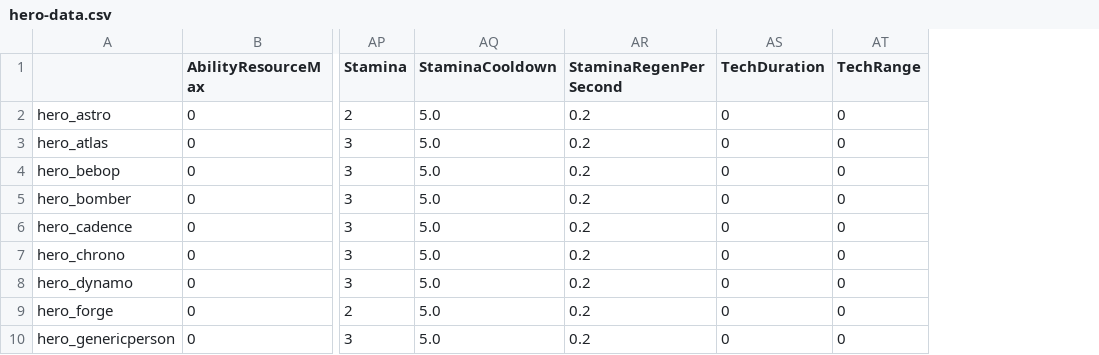
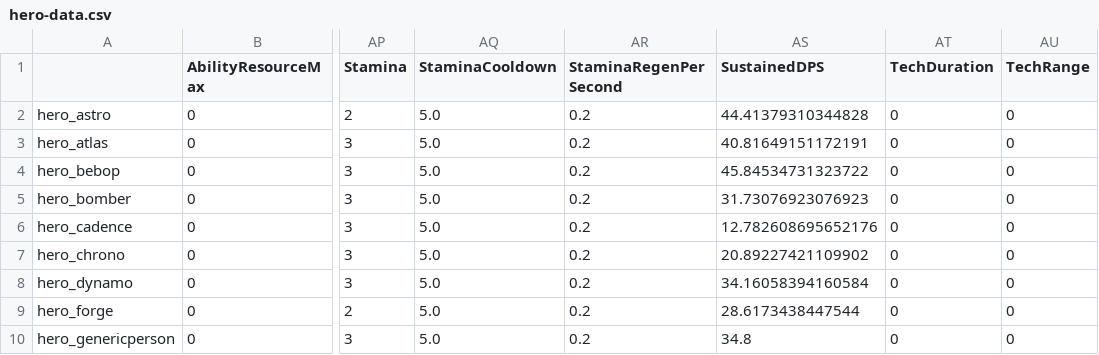
Before and after one commit to deadlock-wiki/deadbot, a CSV file: output-data/csv/hero-data.csv, drawn as a sheet; only a part is shown, gaps mark what is left out; the diff names each change by its address in the sheet, - before the commit and + after, or states it on an @@ line.

```diff
--- a/output-data/csv/hero-data.csv
+++ b/output-data/csv/hero-data.csv
+column AS (SustainedDPS), rows 2-10: 44.41379310344828 | 40.81649151172191 | 45.84534731323722 | 31.73076923076923 | 12.782608695652176 | 20.89227421109902 | 34.16058394160584 | 28.6173438447544 | 34.8
```
Also changed, not shown: 4 other files.
